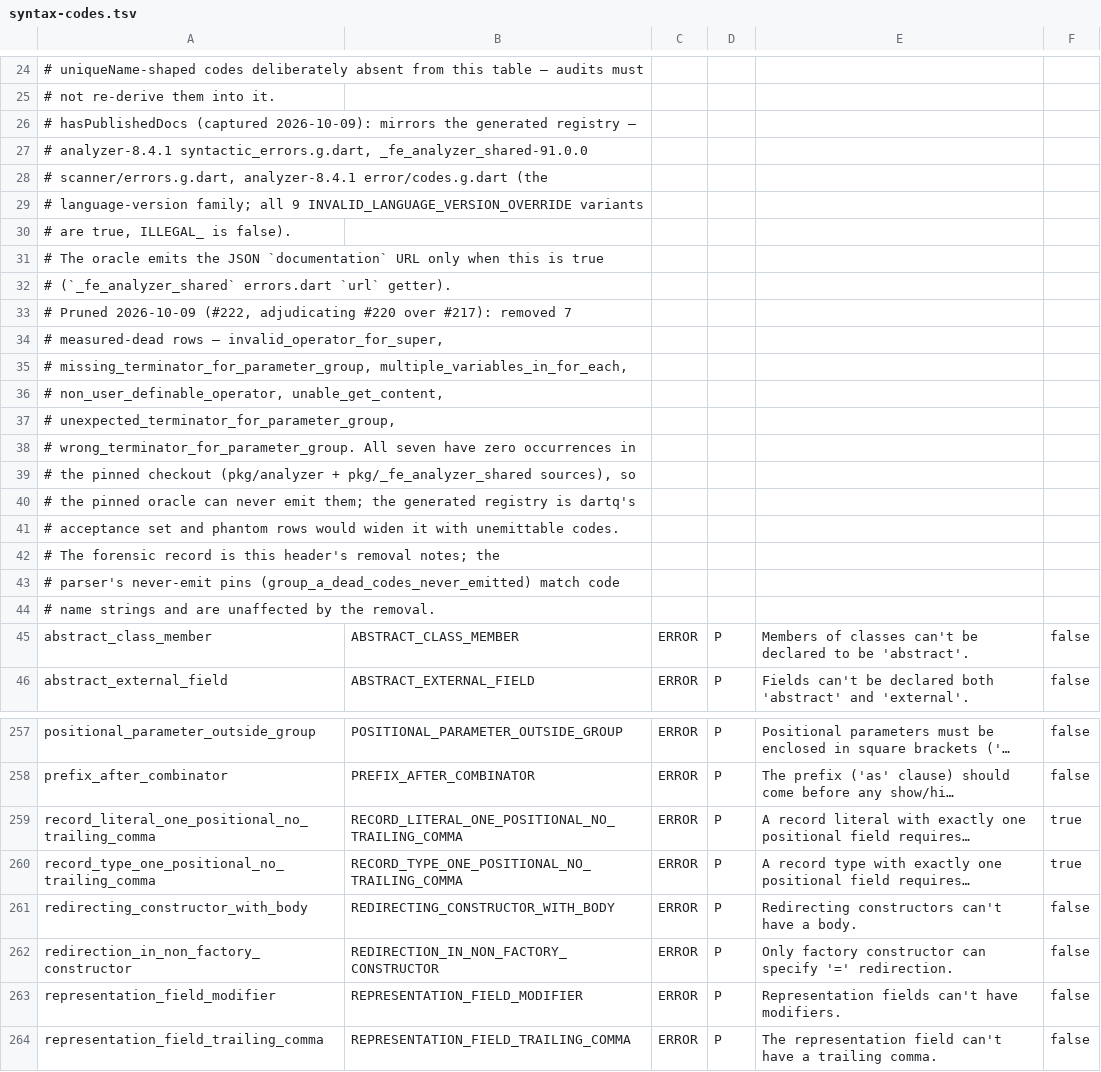
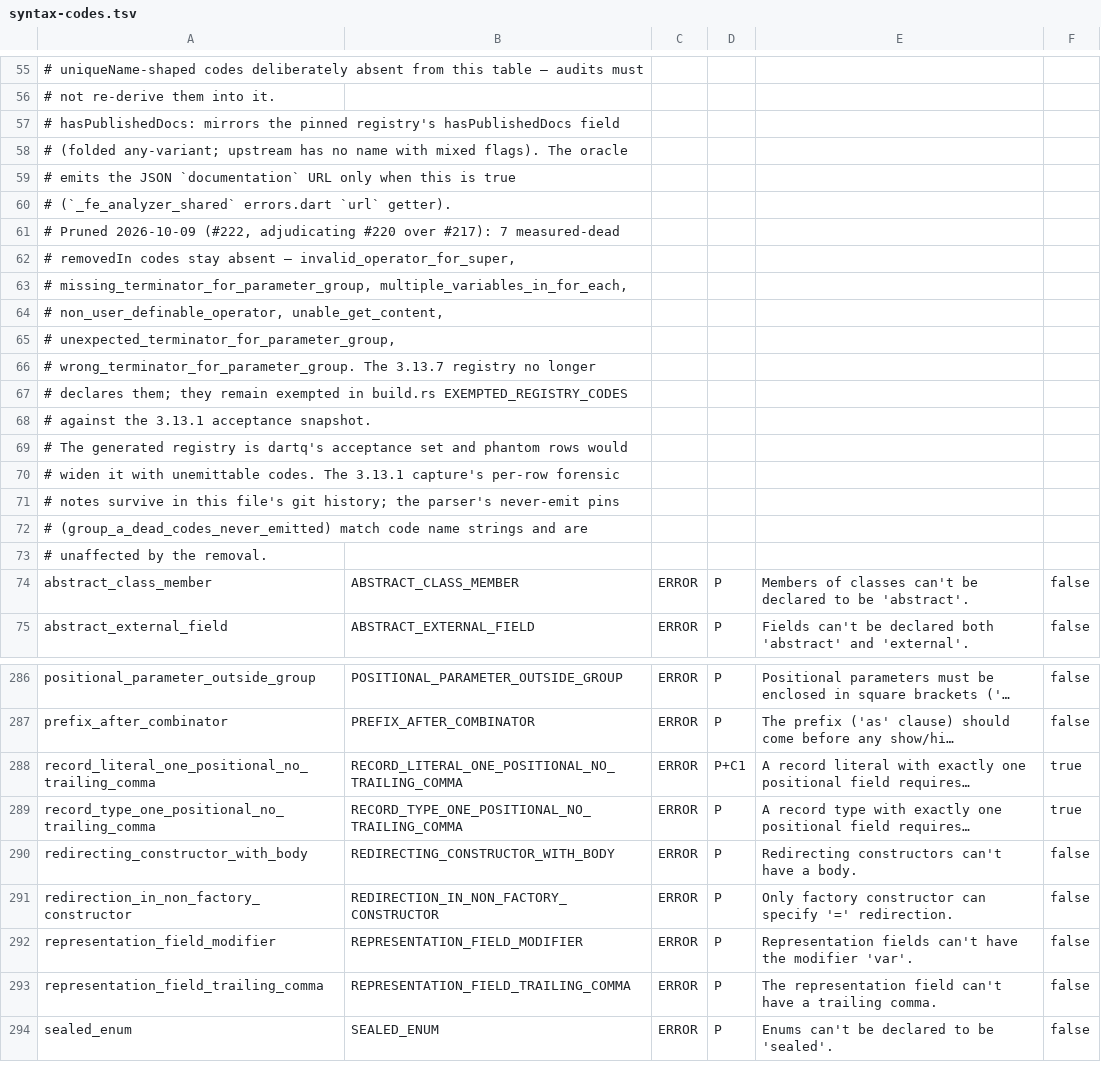
Before and after one commit to fluttercandies/dartq, a TSV file: crates/dartq-diagnostics/data/syntax-codes.tsv, drawn as a sheet; only a part is shown, gaps mark what is left out; the shorter side is filled out with more unchanged rows; long unchanged cells end in …; removed rows and columns are numbered as before the commit, all else as after; the diff covers the shown part only; the diff names each change by its address in the sheet, - before the commit and + after, or states it on an @@ line.

Commit message:
feat(diagnostics): syntax-codes.tsv regenerated to 3.13.7 oracle pin (#2772)
The table was stale against the pinned 3.13.7 SDK (5 row diffs):
representation_field_modifier template corrected to 'var' wording;
field_initializer_outside_constructor retyped syntactic→compile-time
error per 3.13.7 registry; 3 source-column updates (expected_token/
missing_identifier P+S→P, record_literal_one_positional_no_trailing_comma
P→P+C1). 259-row membership kept (25 new 3.13.7 codes gated on
REGISTRY_BACKED sync — semantic-side update, separate ticket).
blake3 re-pinned; build.rs/lib.rs/code.rs version mentions bumped.

```diff
--- a/crates/dartq-diagnostics/data/syntax-codes.tsv
+++ b/crates/dartq-diagnostics/data/syntax-codes.tsv
-A57: # hasPublishedDocs (captured 2026-10-09): mirrors the generated registry —
+A57: # hasPublishedDocs: mirrors the pinned registry's hasPublishedDocs field
-A58: # analyzer-8.4.1 syntactic_errors.g.dart, _fe_analyzer_shared-91.0.0
+A58: # (folded any-variant; upstream has no name with mixed flags). The oracle
-A59: # scanner/errors.g.dart, analyzer-8.4.1 error/codes.g.dart (the
+A59: # emits the JSON `documentation` URL only when this is true
-row 29: # language-version family; all 9 INVALID_LANGUAGE_VERSION_OVERRIDE variants
-row 30: # are true, ILLEGAL_ is false).
-row 31: # The oracle emits the JSON `documentation` URL only when this is true
-A61: …over #217): removed 7
+A61: …over #217): 7 measured-dead
-A62: # measured-dead rows — invalid_operator_for_super,
+A62: # removedIn codes stay absent — invalid_operator_for_super,
-A66: # wrong_terminator_for_parameter_group. All seven have zero occurrences in
+A66: # wrong_terminator_for_parameter_group. The 3.13.7 registry no longer
-A67: # the pinned checkout (pkg/analyzer + pkg/_fe_analyzer_shared sources), so
+A67: # declares them; they remain exempted in build.rs EXEMPTED_REGISTRY_CODES
-A68: # the pinned oracle can never emit them; the generated registry is dartq's
+A68: # against the 3.13.1 acceptance snapshot.
-A69: # acceptance set and phantom rows would widen it with unemittable codes.
+A69: # The generated registry is dartq's acceptance set and phantom rows would
-A70: # The forensic record is this header's removal notes; the
+A70: # widen it with unemittable codes. The 3.13.1 capture's per-row forensic
-A71: # parser's never-emit pins (group_a_dead_codes_never_emitted) match code
+A71: # notes survive in this file's git history; the parser's never-emit pins
-A72: # name strings and are unaffected by the removal.
+A72: # (group_a_dead_codes_never_emitted) match code name strings and are
+row 73: # unaffected by the removal.
-D288: P
+D288: P+C1
-E292: …can't have modifiers.
+E292: …can't have the modifier 'var'.
```
Also changed, not shown: 31 added rows and 19 edited cells elsewhere in this file, 4 other files.
